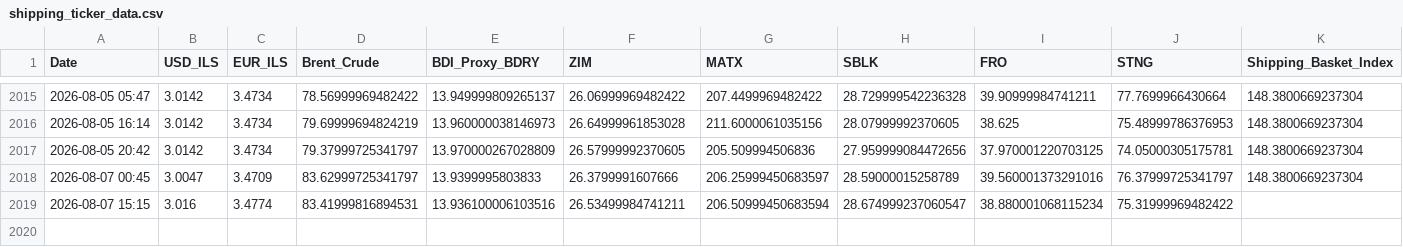
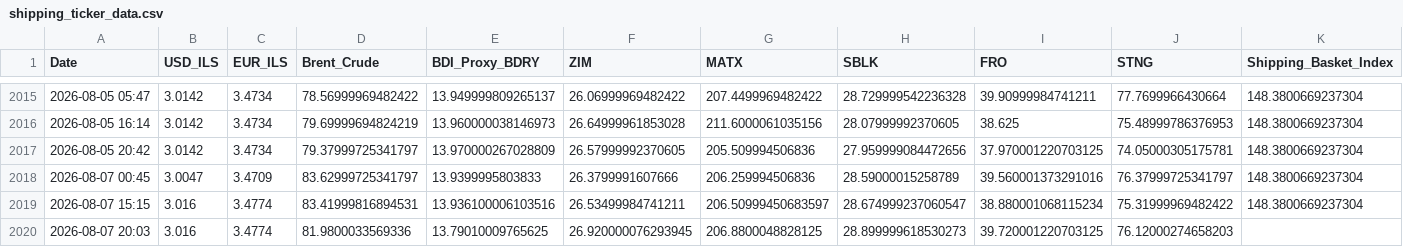
Before and after one commit to AshKatzEm/logistics-cost, a CSV file: shipping_ticker_data.csv, drawn as a sheet; only a part is shown, gaps mark what is left out.

```diff
--- a/shipping_ticker_data.csv
+++ b/shipping_ticker_data.csv
@@ -2017,3 +2017,4 @@ Date,USD_ILS,EUR_ILS,Brent_Crude,BDI_Proxy_BDRY,ZIM,MATX,SBLK,FRO,STNG,Shipping_
 2026-08-05 20:42,3.0142,3.4734,79.37999725341797,13.970000267028809,26.57999992370605,205.509994506836,27.959999084472656,37.970001220703125,74.05000305175781,148.3800669237304
-2026-08-07 00:45,3.0047,3.4709,83.62999725341797,13.9399995803833,26.3799991607666,206.25999450683597,28.59000015258789,39.560001373291016,76.37999725341797,148.3800669237304
-2026-08-07 15:15,3.016,3.4774,83.41999816894531,13.936100006103516,26.53499984741211,206.50999450683594,28.674999237060547,38.880001068115234,75.31999969482422,
+2026-08-07 00:45,3.0047,3.4709,83.62999725341797,13.9399995803833,26.3799991607666,206.259994506836,28.59000015258789,39.560001373291016,76.37999725341797,148.3800669237304
+2026-08-07 15:15,3.016,3.4774,83.41999816894531,13.936100006103516,26.53499984741211,206.50999450683597,28.674999237060547,38.880001068115234,75.31999969482422,148.3800669237304
+2026-08-07 20:03,3.016,3.4774,81.9800033569336,13.79010009765625,26.920000076293945,206.8800048828125,28.899999618530273,39.720001220703125,76.12000274658203,
```
